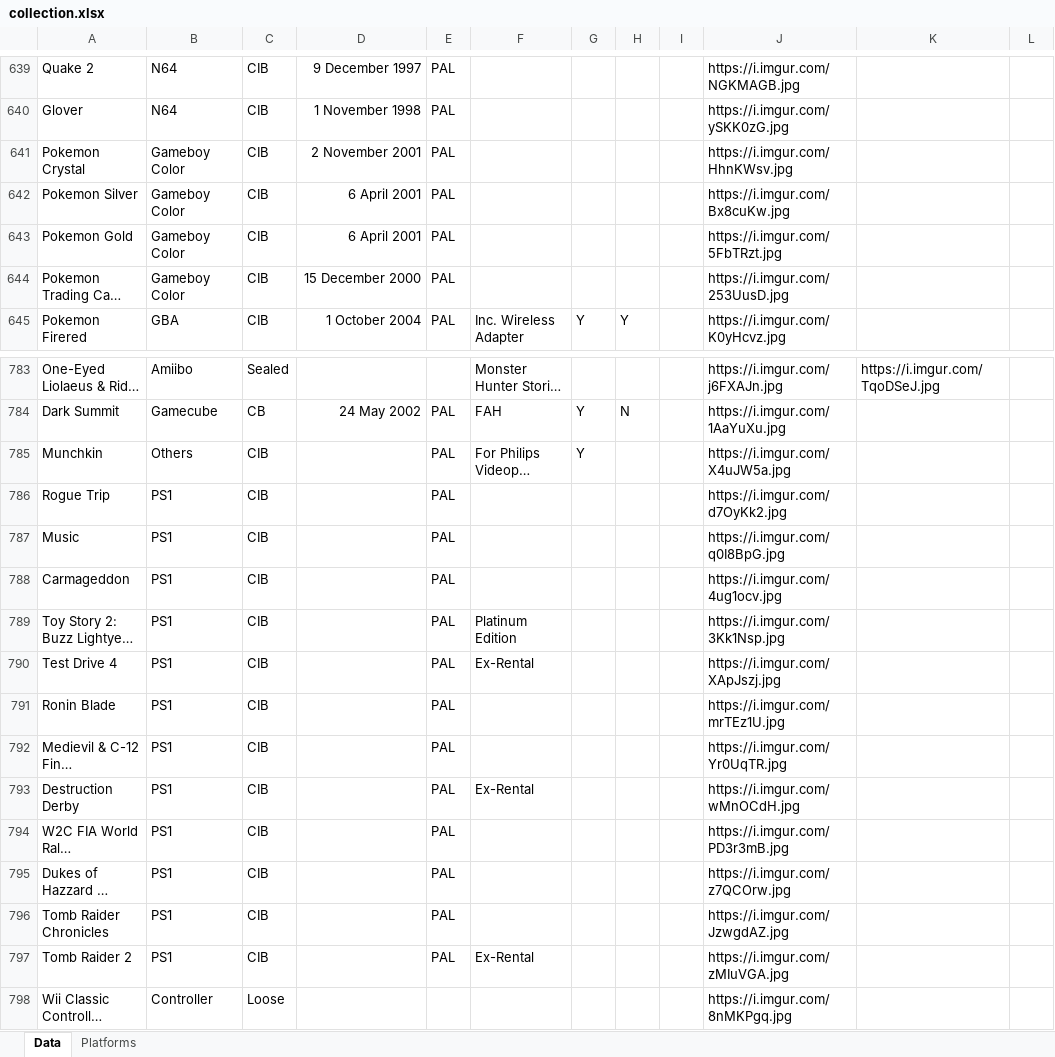
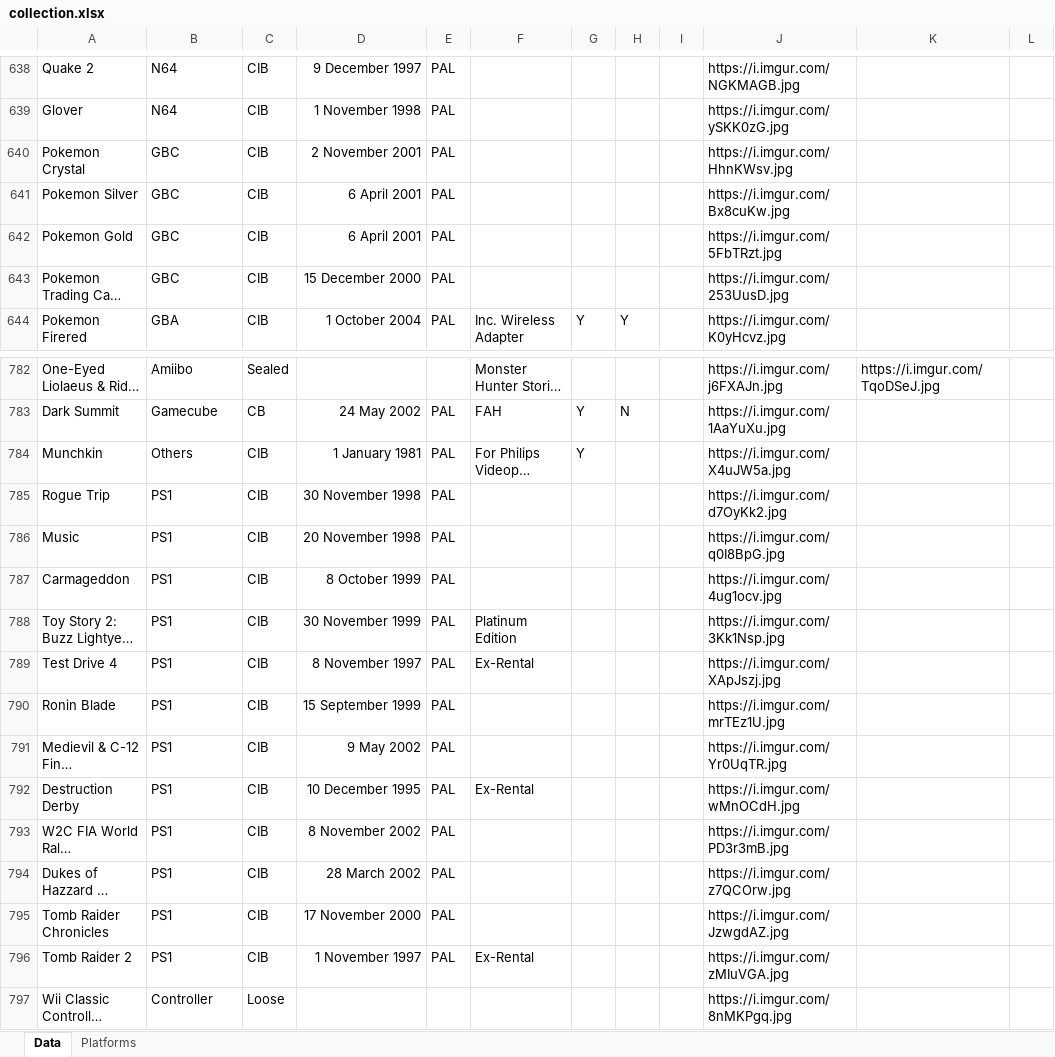
Before and after one commit to ikk5/ikk5.github.io, an Excel workbook: collection.xlsx, sheet Data, drawn as a sheet; only a part is shown, gaps mark what is left out; long unchanged cells end in …; values as stored, in another font and other column widths than the file's, no borders; addresses are those after the commit; the diff covers the shown part only; the diff names each change by its address in the sheet, - before the commit and + after, or states it on an @@ line.

```diff
--- a/collection.xlsx (sheet Data)
+++ b/collection.xlsx (sheet Data)
-B640:B643: Gameboy Color
+B640:B643: GBC
-D784: (empty)
+D784: 1 January 1981
-D785: (empty)
+D785: 30 November 1998
-D786: (empty)
+D786: 20 November 1998
-D787: (empty)
+D787: 8 October 1999
-D788: (empty)
+D788: 30 November 1999
-D789: (empty)
+D789: 8 November 1997
-D790: (empty)
+D790: 15 September 1999
-D791: (empty)
+D791: 9 May 2002
-D792: (empty)
+D792: 10 December 1995
-D793: (empty)
+D793: 8 November 2002
-D794: (empty)
+D794: 28 March 2002
-D795: (empty)
+D795: 17 November 2000
-D796: (empty)
+D796: 1 November 1997
```
Also changed, not shown: 135 added rows, 1 removed row and 20 edited cells elsewhere in this sheet, sheet Platforms, 3 other files.
